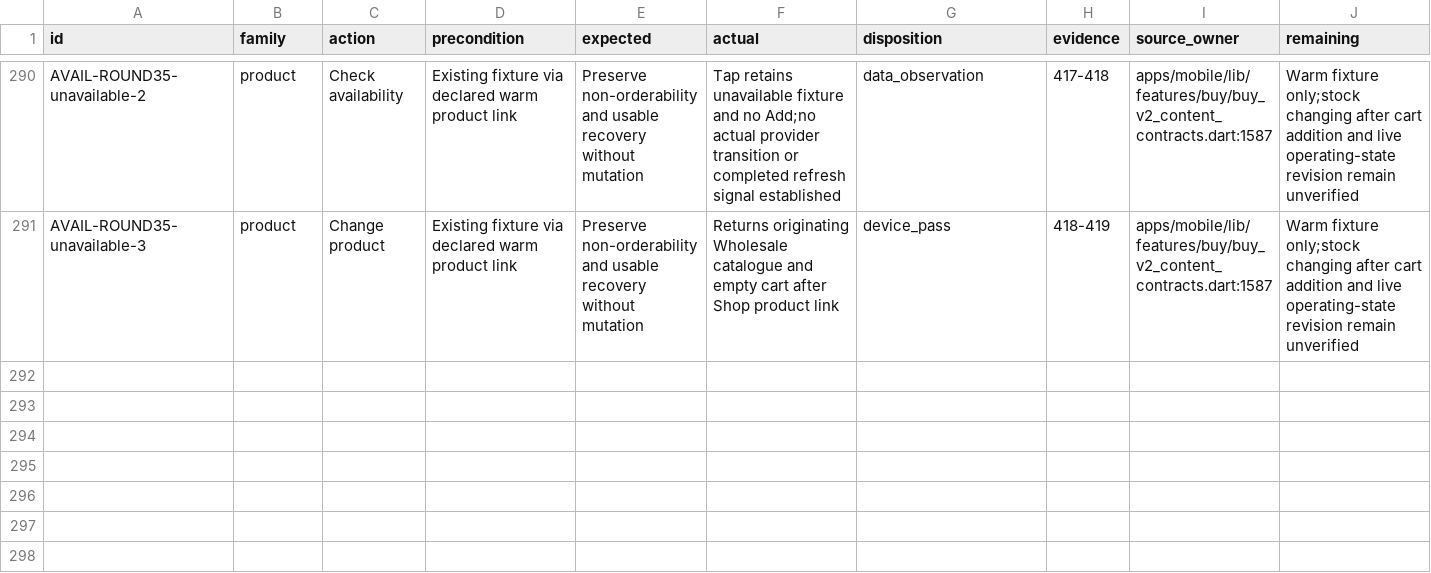
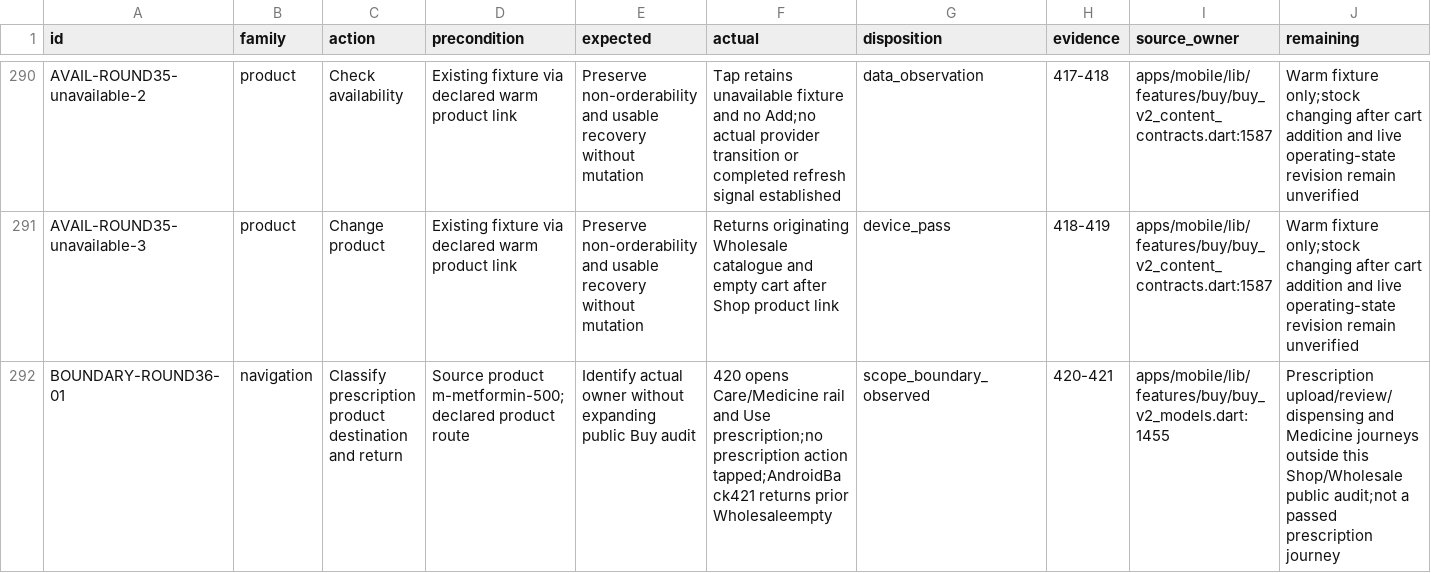
Before and after one commit to Supermanditech/MOOLSOCIAL-PRODUCTION, a CSV file: docs/quality/cursor-redmi-v6-audit-20260913/JOURNEYS.csv, drawn as a sheet; only a part is shown, gaps mark what is left out; the diff names each change by its address in the sheet, - before the commit and + after, or states it on an @@ line.

```diff
--- a/docs/quality/cursor-redmi-v6-audit-20260913/JOURNEYS.csv
+++ b/docs/quality/cursor-redmi-v6-audit-20260913/JOURNEYS.csv
+row 292: BOUNDARY-ROUND36-01 | navigation | Classify prescription product destination and return | Source product m-metformin-500;declared product route | Identify actual owner without expanding public Buy audit | 420 opens Care/Medicine rail and Use prescription;no prescription action tapped;AndroidBack421 returns prior Wholesaleempty | scope_boundary_observed | 420-421 | apps/mobile/lib/features/buy/buy_v2_models.dart:1455 | Prescription upload/review/dispensing and Medicine journeys outside this Shop/Wholesale public audit;not a passed prescription journey
```
Also changed, not shown: docs/quality/cursor-redmi-v6-audit-20260913/EVIDENCE.csv, 1 other file.
